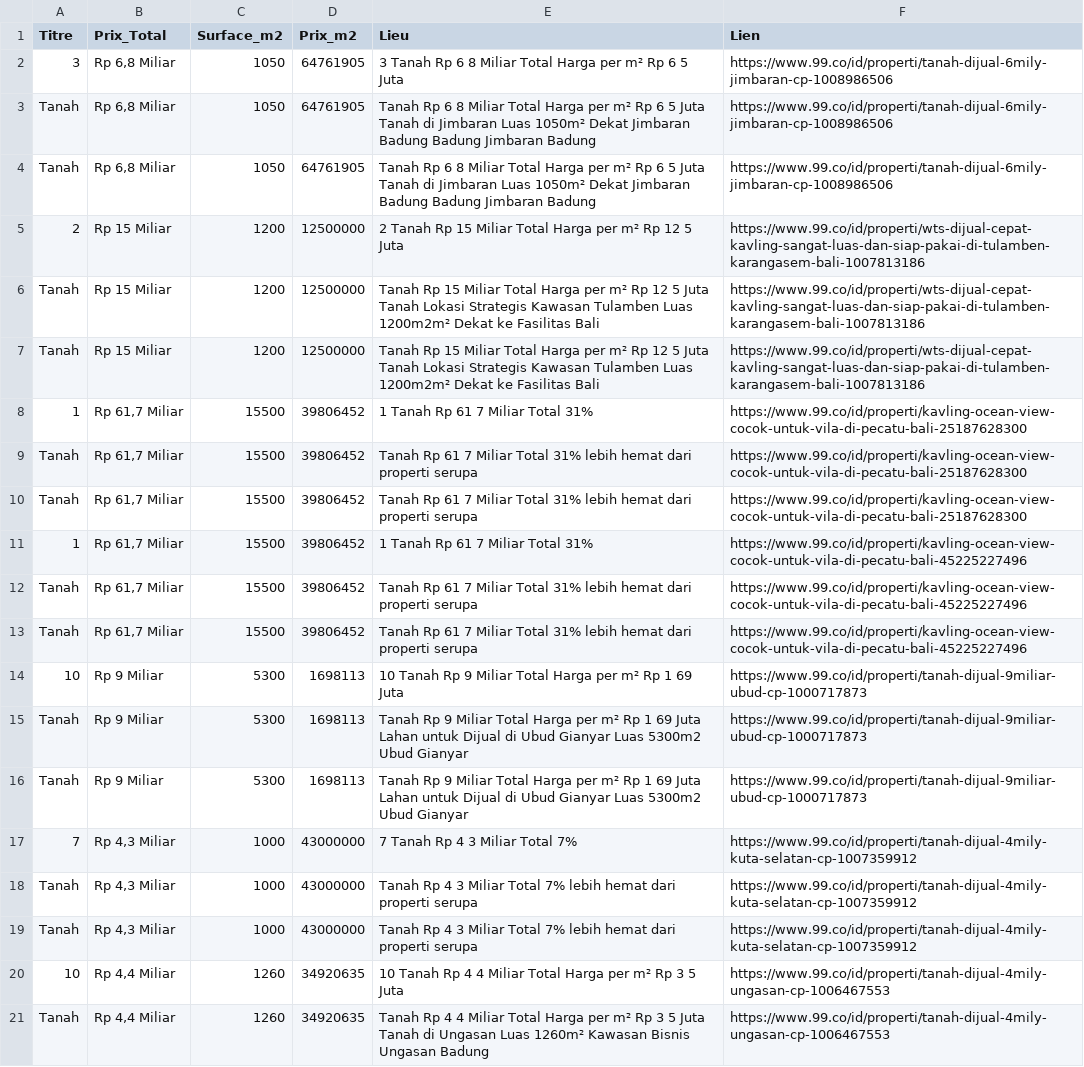
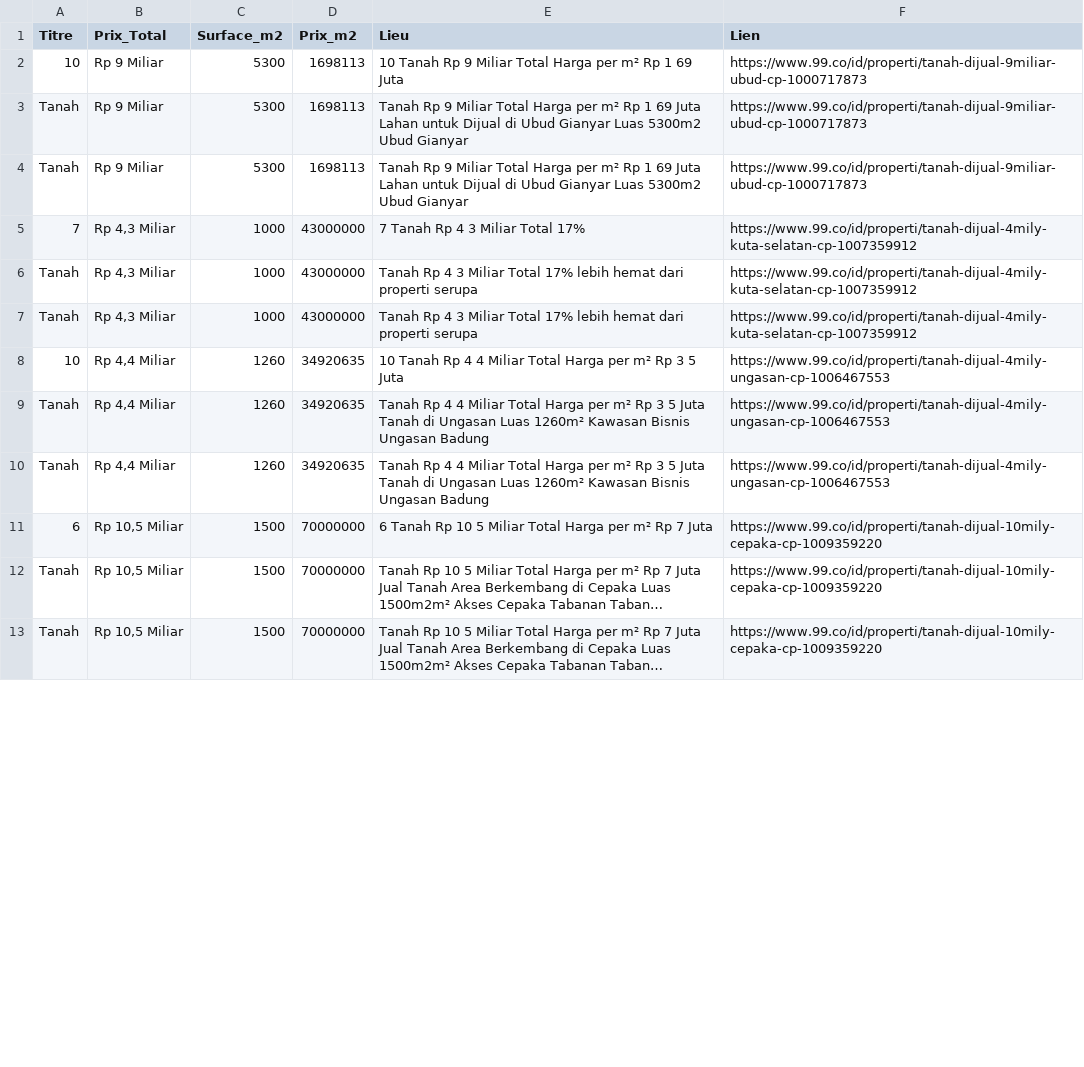
Before and after one commit to pedro432143219-prog/99co-scraper, a CSV file: resultats.csv, drawn as a sheet; only a part is shown; the shorter side is filled out with more unchanged rows; long unchanged cells end in …; the diff covers the shown part only.

```diff
--- a/resultats.csv
+++ b/resultats.csv
@@ -1,14 +1,2 @@
 Titre,Prix_Total,Surface_m2,Prix_m2,Lieu,Lien
-3,"Rp 6,8 Miliar",1050,64761905,3  Tanah Rp 6 8 Miliar Total Harga per m² Rp 6 5 Juta,https://www.99.co/id/properti/tanah-dijual-6mily-jimbaran-cp-1008986506
-Tanah,"Rp 6,8 Miliar",1050,64761905,Tanah Rp 6 8 Miliar Total Harga per m² Rp 6 5 Juta Tanah di Jimbaran  Luas 1050m²  Dekat Jimbaran  Badung  Badung Jimbaran  Badung,https://www.99.co/id/properti/tanah-dijual-6mily-jimbaran-cp-1008986506
-Tanah,"Rp 6,8 Miliar",1050,64761905,Tanah Rp 6 8 Miliar Total Harga per m² Rp 6 5 Juta Tanah di Jimbaran  Luas 1050m²  Dekat Jimbaran  Badung  Badung Jimbaran  Badung,https://www.99.co/id/properti/tanah-dijual-6mily-jimbaran-cp-1008986506
-2,Rp 15 Miliar,1200,12500000,2  Tanah Rp 15 Miliar Total Harga per m² Rp 12 5 Juta,https://www.99.co/id/properti/wts-dijual-cepat-kavling-sangat-luas-dan-siap-pakai-di-tulamben-karangasem-bali-1007813186
-Tanah,Rp 15 Miliar,1200,12500000,Tanah Rp 15 Miliar Total Harga per m² Rp 12 5 Juta Tanah Lokasi Strategis Kawasan Tulamben  Luas 1200m2m²  Dekat ke Fasilitas   Bali,https://www.99.co/id/properti/wts-dijual-cepat-kavling-sangat-luas-dan-siap-pakai-di-tulamben-karangasem-bali-1007813186
-Tanah,Rp 15 Miliar,1200,12500000,Tanah Rp 15 Miliar Total Harga per m² Rp 12 5 Juta Tanah Lokasi Strategis Kawasan Tulamben  Luas 1200m2m²  Dekat ke Fasilitas   Bali,https://www.99.co/id/properti/wts-dijual-cepat-kavling-sangat-luas-dan-siap-pakai-di-tulamben-karangasem-bali-1007813186
-1,"Rp 61,7 Miliar",15500,39806452,1  Tanah Rp 61 7 Miliar Total 31%,https://www.99.co/id/properti/kavling-ocean-view-cocok-untuk-vila-di-pecatu-bali-25187628300
-Tanah,"Rp 61,7 Miliar",15500,39806452,Tanah Rp 61 7 Miliar Total 31% lebih hemat dari properti serupa,https://www.99.co/id/properti/kavling-ocean-view-cocok-untuk-vila-di-pecatu-bali-25187628300
-Tanah,"Rp 61,7 Miliar",15500,39806452,Tanah Rp 61 7 Miliar Total 31% lebih hemat dari properti serupa,https://www.99.co/id/properti/kavling-ocean-view-cocok-untuk-vila-di-pecatu-bali-25187628300
-1,"Rp 61,7 Miliar",15500,39806452,1  Tanah Rp 61 7 Miliar Total 31%,https://www.99.co/id/properti/kavling-ocean-view-cocok-untuk-vila-di-pecatu-bali-45225227496
-Tanah,"Rp 61,7 Miliar",15500,39806452,Tanah Rp 61 7 Miliar Total 31% lebih hemat dari properti serupa,https://www.99.co/id/properti/kavling-ocean-view-cocok-untuk-vila-di-pecatu-bali-45225227496
-Tanah,"Rp 61,7 Miliar",15500,39806452,Tanah Rp 61 7 Miliar Total 31% lebih hemat dari properti serupa,https://www.99.co/id/properti/kavling-ocean-view-cocok-untuk-vila-di-pecatu-bali-45225227496
 10,Rp 9 Miliar,5300,1698113,10  Tanah Rp 9 Miliar Total Harga per m² Rp 1 69 Juta,https://www.99.co/id/properti/tanah-dijual-9miliar-ubud-cp-1000717873
@@ -16,5 +4,5 @@ Tanah,Rp 9 Miliar,5300,1698113,Tanah Rp 9 Miliar Total Harga per m² Rp 1 69 Jut
 Tanah,Rp 9 Miliar,5300,1698113,Tanah Rp 9 Miliar Total Harga per m² Rp 1 69 Juta Lahan untuk Dijual di Ubud Gianyar Luas 5300m2 Ubud  Gianyar,https://www.99.co/id/properti/tanah-dijual-9miliar-ubud-cp-1000717873
-7,"Rp 4,3 Miliar",1000,43000000,7  Tanah Rp 4 3 Miliar Total 7%,https://www.99.co/id/properti/tanah-dijual-4mily-kuta-selatan-cp-1007359912
-Tanah,"Rp 4,3 Miliar",1000,43000000,Tanah Rp 4 3 Miliar Total 7% lebih hemat dari properti serupa,https://www.99.co/id/properti/tanah-dijual-4mily-kuta-selatan-cp-1007359912
-Tanah,"Rp 4,3 Miliar",1000,43000000,Tanah Rp 4 3 Miliar Total 7% lebih hemat dari properti serupa,https://www.99.co/id/properti/tanah-dijual-4mily-kuta-selatan-cp-1007359912
+7,"Rp 4,3 Miliar",1000,43000000,7  Tanah Rp 4 3 Miliar Total 17%,https://www.99.co/id/properti/tanah-dijual-4mily-kuta-selatan-cp-1007359912
+Tanah,"Rp 4,3 Miliar",1000,43000000,Tanah Rp 4 3 Miliar Total 17% lebih hemat dari properti serupa,https://www.99.co/id/properti/tanah-dijual-4mily-kuta-selatan-cp-1007359912
+Tanah,"Rp 4,3 Miliar",1000,43000000,Tanah Rp 4 3 Miliar Total 17% lebih hemat dari properti serupa,https://www.99.co/id/properti/tanah-dijual-4mily-kuta-selatan-cp-1007359912
 10,"Rp 4,4 Miliar",1260,34920635,10  Tanah Rp 4 4 Miliar Total Harga per m² Rp 3 5 Juta,https://www.99.co/id/properti/tanah-dijual-4mily-ungasan-cp-1006467553
```
Also changed, not shown: 18 added rows elsewhere in this file.
